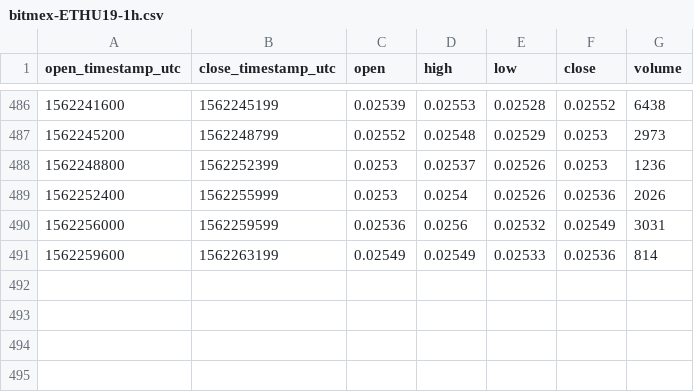
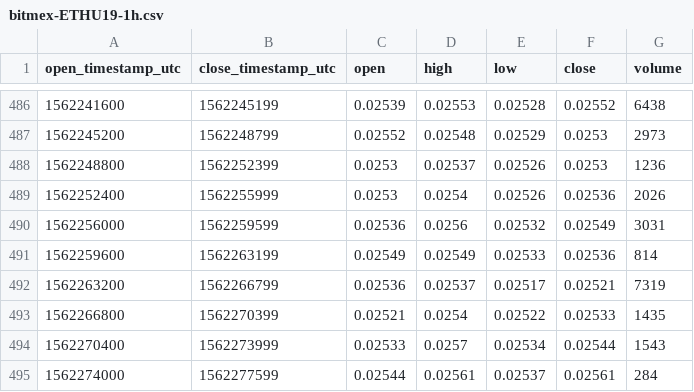
Before and after one commit to cryptobigbro/bitmex-ETHU19, a CSV file: bitmex-ETHU19-1h.csv, drawn as a sheet; only a part is shown, gaps mark what is left out.

Commit message:
Update OHLCV data.

```diff
--- a/bitmex-ETHU19-1h.csv
+++ b/bitmex-ETHU19-1h.csv
@@ -491 +491,5 @@ open_timestamp_utc,close_timestamp_utc,open,high,low,close,volume
 1562259600,1562263199,0.02549,0.02549,0.02533,0.02536,814
+1562263200,1562266799,0.02536,0.02537,0.02517,0.02521,7319
+1562266800,1562270399,0.02521,0.0254,0.02522,0.02533,1435
+1562270400,1562273999,0.02533,0.0257,0.02534,0.02544,1543
+1562274000,1562277599,0.02544,0.02561,0.02537,0.02561,284
```
Also changed, not shown: 1 other file.
